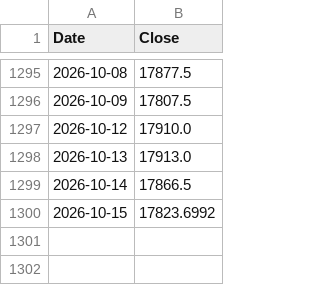
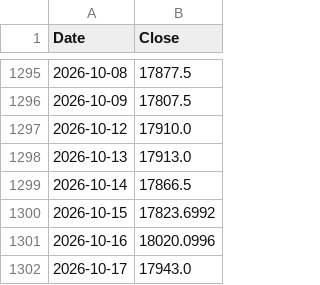
Before and after one commit to pramujati/idx-price-pipeline, a CSV file: price-cache/usdidr.csv, drawn as a sheet; only a part is shown, gaps mark what is left out.

Commit message:
prices: 2026-10-17

```diff
--- a/price-cache/usdidr.csv
+++ b/price-cache/usdidr.csv
@@ -1300 +1300,3 @@ Date,Close
 2026-10-15,17823.6992
+2026-10-16,18020.0996
+2026-10-17,17943.0
```
Also changed, not shown: price-cache/brent.csv, price-cache/coal.csv, 2 other files.
